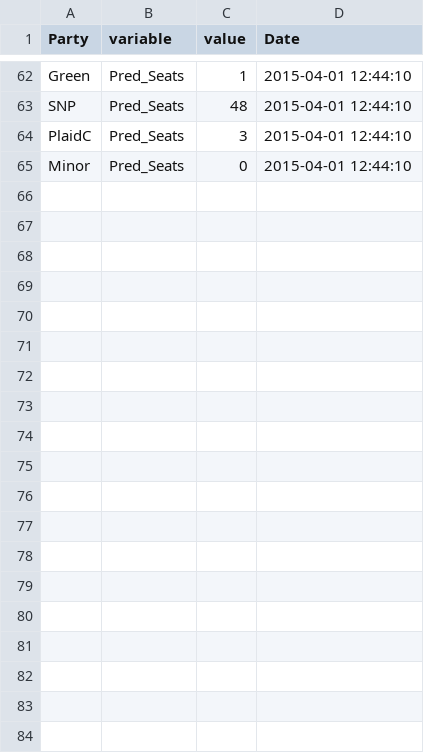
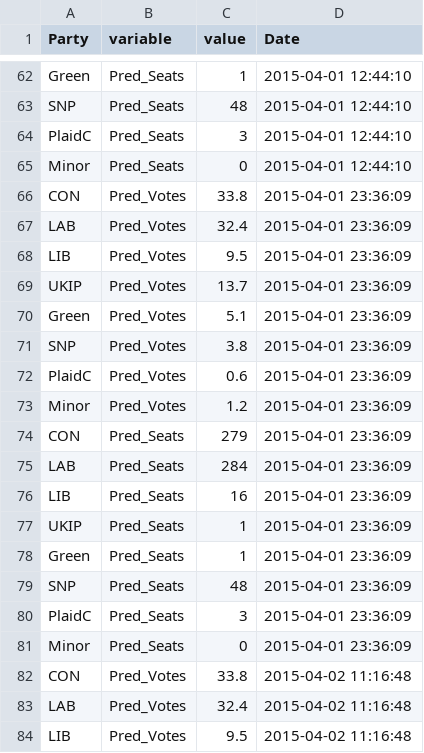
Before and after one commit to NimaHRaja/UK_GeneralElection_2015, a CSV file: Parliament_Power_Index/EC_predictions.csv, drawn as a sheet; only a part is shown, gaps mark what is left out; the diff covers the shown part only.

Commit message:
NEW EC Data 2 APR

```diff
--- a/Parliament_Power_Index/EC_predictions.csv
+++ b/Parliament_Power_Index/EC_predictions.csv
@@ -65 +65,20 @@
 "Minor","Pred_Seats",0,"2015-04-01 12:44:10"
+"CON","Pred_Votes",33.8,"2015-04-01 23:36:09"
+"LAB","Pred_Votes",32.4,"2015-04-01 23:36:09"
+"LIB","Pred_Votes",9.5,"2015-04-01 23:36:09"
+"UKIP","Pred_Votes",13.7,"2015-04-01 23:36:09"
+"Green","Pred_Votes",5.1,"2015-04-01 23:36:09"
+"SNP","Pred_Votes",3.8,"2015-04-01 23:36:09"
+"PlaidC","Pred_Votes",0.6,"2015-04-01 23:36:09"
+"Minor","Pred_Votes",1.2,"2015-04-01 23:36:09"
+"CON","Pred_Seats",279,"2015-04-01 23:36:09"
+"LAB","Pred_Seats",284,"2015-04-01 23:36:09"
+"LIB","Pred_Seats",16,"2015-04-01 23:36:09"
+"UKIP","Pred_Seats",1,"2015-04-01 23:36:09"
+"Green","Pred_Seats",1,"2015-04-01 23:36:09"
+"SNP","Pred_Seats",48,"2015-04-01 23:36:09"
+"PlaidC","Pred_Seats",3,"2015-04-01 23:36:09"
+"Minor","Pred_Seats",0,"2015-04-01 23:36:09"
+"CON","Pred_Votes",33.8,"2015-04-02 11:16:48"
+"LAB","Pred_Votes",32.4,"2015-04-02 11:16:48"
+"LIB","Pred_Votes",9.5,"2015-04-02 11:16:48"
```
Also changed, not shown: 29 added rows elsewhere in this file, Parliament_Power_Index/EC_outcomes.csv.
